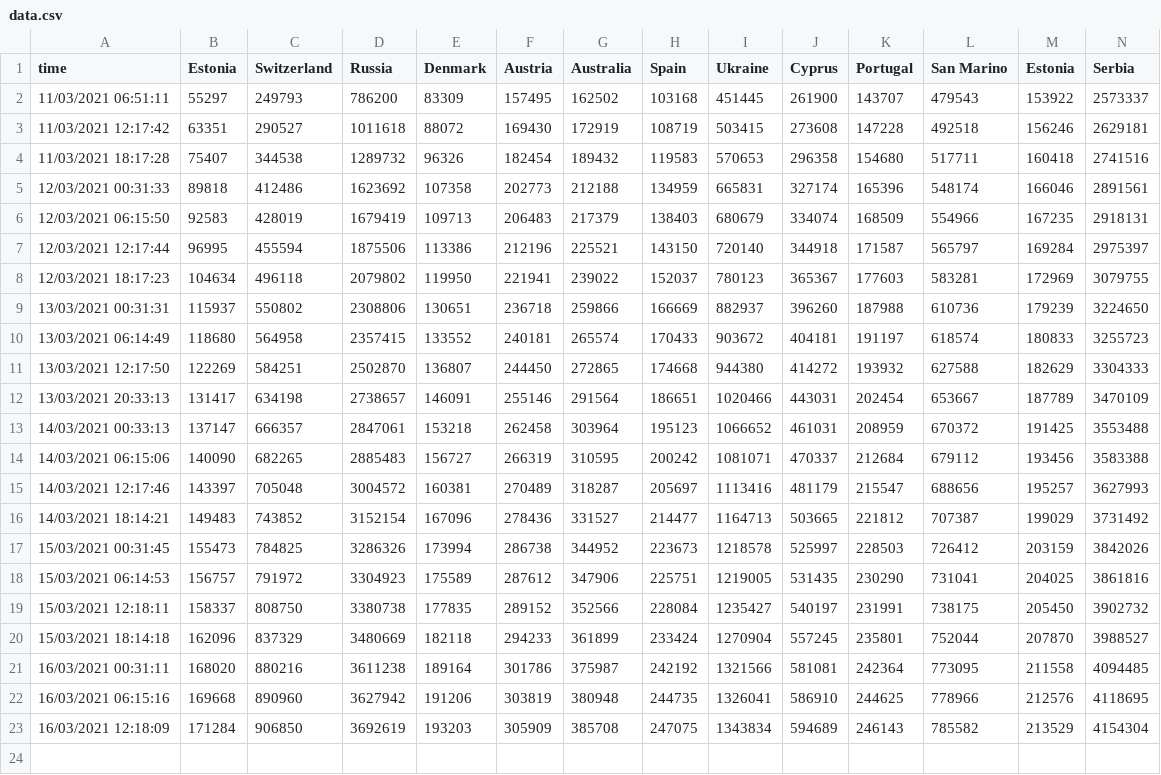
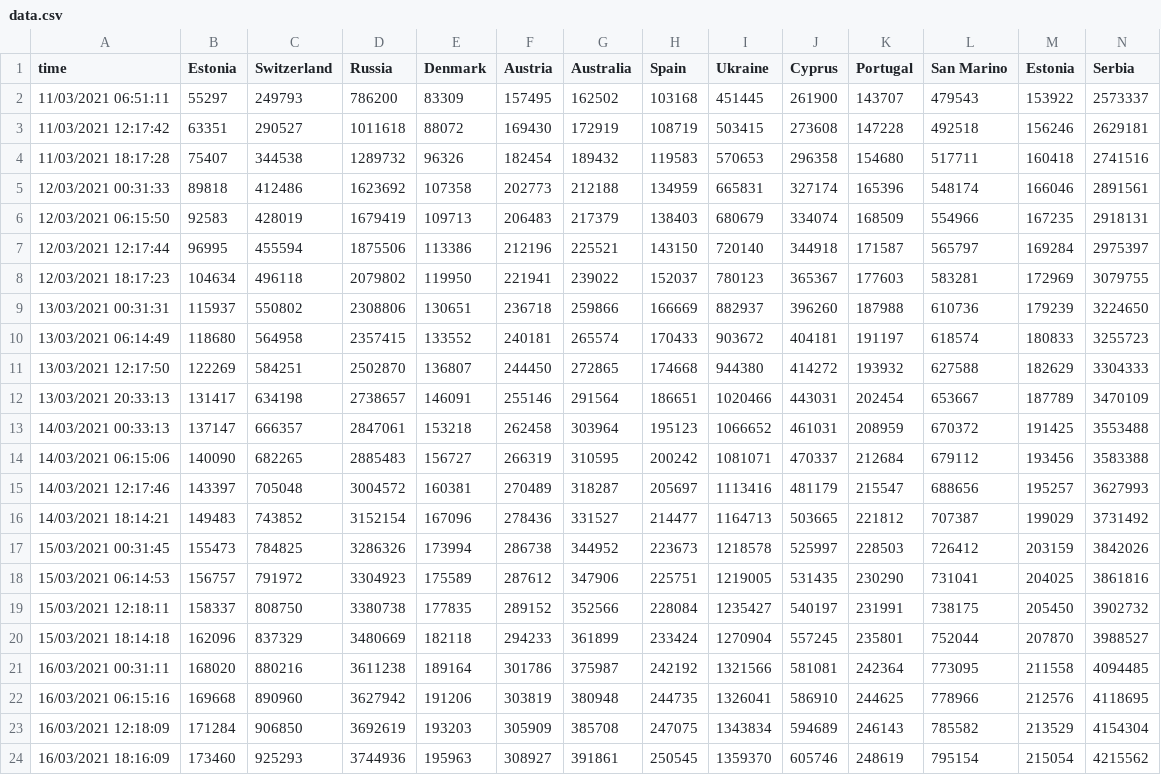
Before and after one commit to wkrzywiec/eurovision-2021, a CSV file: data.csv, drawn as a sheet; only a part is shown; rows hold the shown columns only; the diff names each change by its address in the sheet, - before the commit and + after, or states it on an @@ line.

```diff
--- a/data.csv
+++ b/data.csv
+row 24: 16/03/2021 18:16:09 | 173460 | 925293 | 3744936 | 195963 | 308927 | 391861 | 250545 | 1359370 | 605746 | 248619 | 795154 | 215054 | 4215562
```
